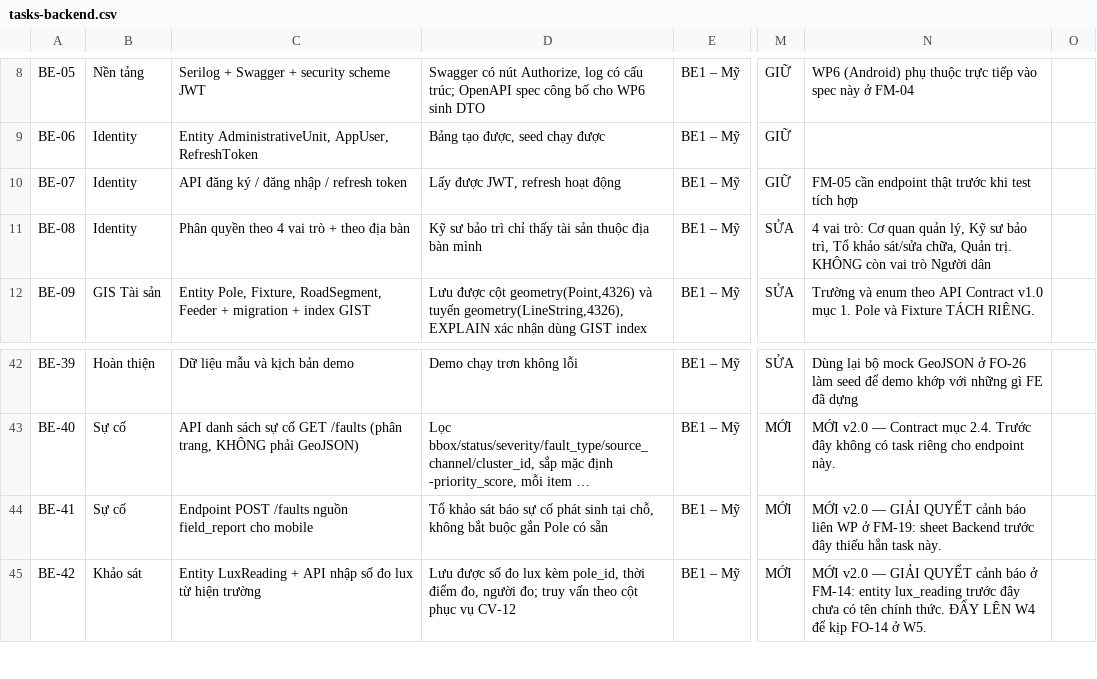
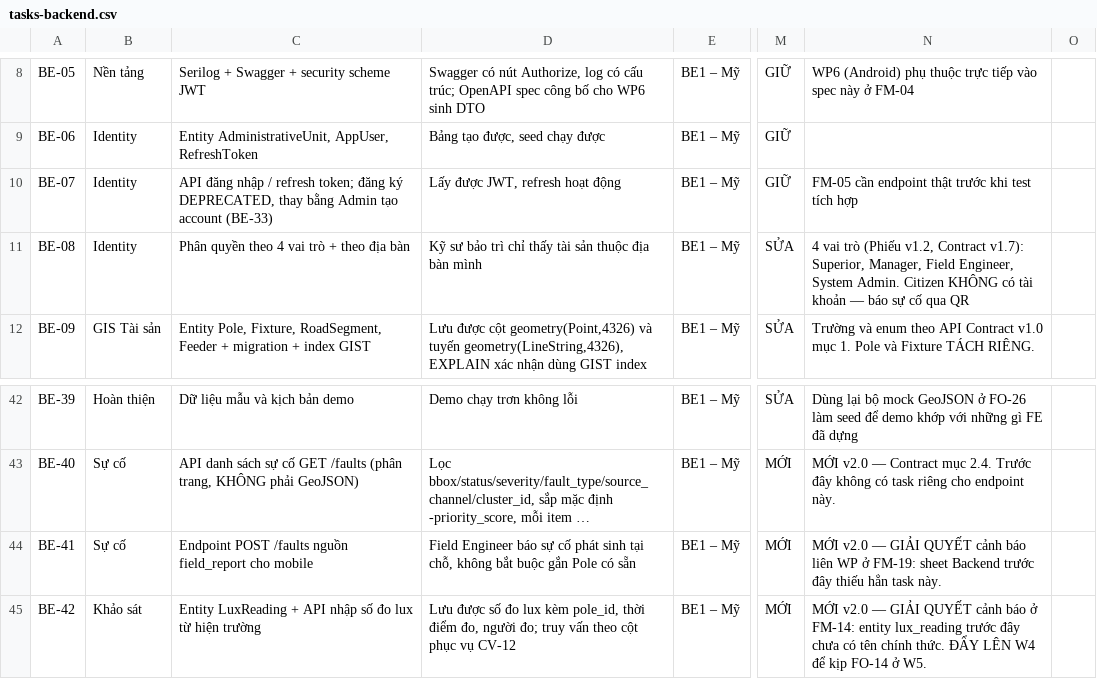
Before and after one commit to LuxMapLabs/luxmap_backend, a CSV file: docs/tasks-backend.csv, drawn as a sheet; only a part is shown, gaps mark what is left out; long unchanged cells end in …; the diff names each change by its address in the sheet, - before the commit and + after, or states it on an @@ line.

```diff
--- a/docs/tasks-backend.csv
+++ b/docs/tasks-backend.csv
-C10: API đăng ký / đăng nhập / refresh token
+C10: API đăng nhập / refresh token; đăng ký DEPRECATED, thay bằng Admin tạo account (BE-33)
-N11: 4 vai trò: Cơ quan quản lý, Kỹ sư bảo trì, Tổ khảo sát/sửa chữa, Quản trị. KHÔNG còn vai trò Người dân
+N11: 4 vai trò (Phiếu v1.2, Contract v1.7): Superior, Manager, Field Engineer, System Admin. Citizen KHÔNG có tài khoản — báo sự cố qua QR
-D44: Tổ khảo sát báo sự…
+D44: Field Engineer báo sự…
```
Also changed, not shown: 13 other files.
